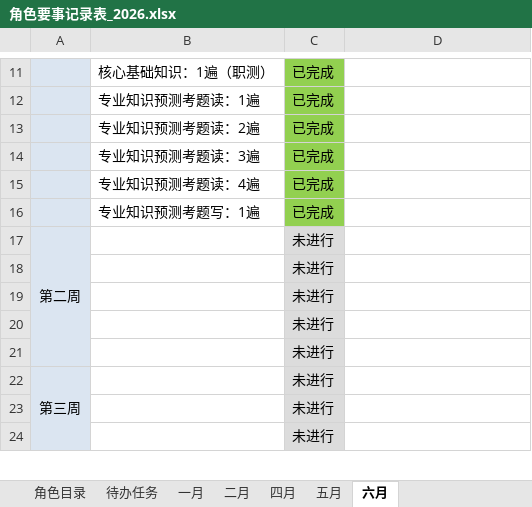
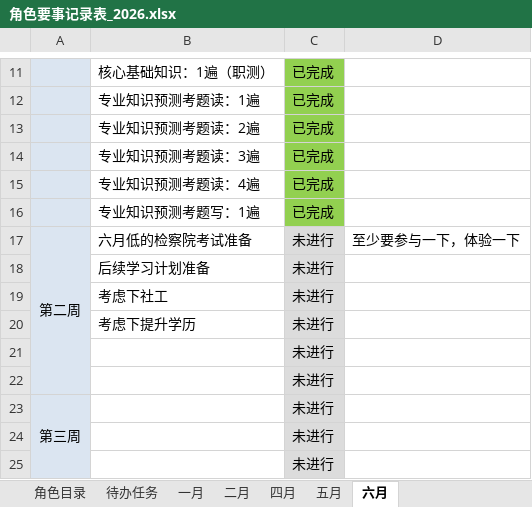
Before and after one commit to monkeyGeek369/icarus_monkeyGeek_source, an Excel workbook: file/personal/roleImportant/角色要事记录表_2026.xlsx, sheet 六月, drawn as a sheet; only a part is shown, gaps mark what is left out; values as stored, in another font and other column widths than the file's, no borders; the diff names each change by its address in the sheet, - before the commit and + after, or states it on an @@ line.

```diff
--- a/file/personal/roleImportant/角色要事记录表_2026.xlsx (sheet 六月)
+++ b/file/personal/roleImportant/角色要事记录表_2026.xlsx (sheet 六月)
-B17: (empty)
+B17: 六月低的检察院考试准备
-D17: (empty)
+D17: 至少要参与一下，体验一下
-B18: (empty)
+B18: 后续学习计划准备
-B19: (empty)
+B19: 考虑下社工
+row 20:  | 考虑下提升学历 | 未进行
```
Also changed, not shown: sheet 待办任务, charts or pictures.
